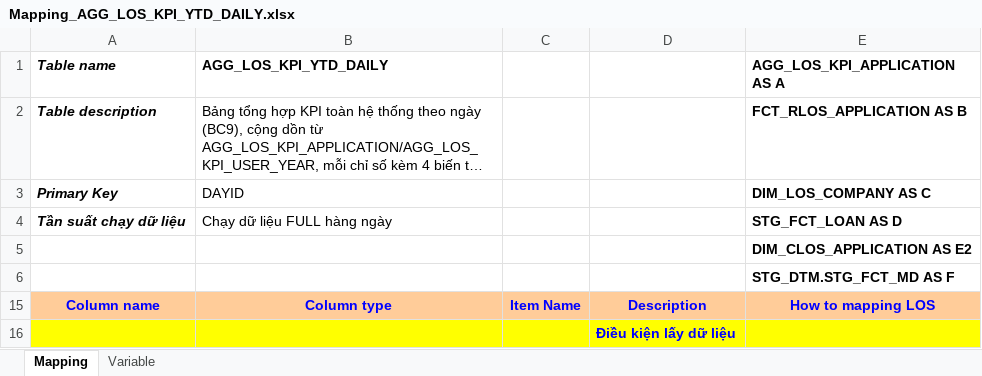
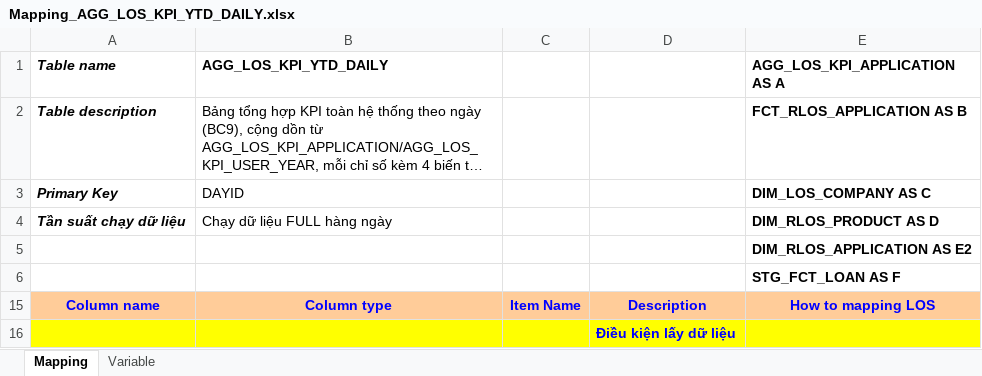
Before and after one commit to chien1198/sb-mapping-gen, an Excel workbook: mapping/PDTD_DTM/Mapping_AGG_LOS_KPI_YTD_DAILY.xlsx, sheet Mapping, drawn as a sheet; only a part is shown; long unchanged cells end in …; values as stored, in another font and other column widths than the file's, no borders; the diff covers the shown part only; the diff names each change by its address in the sheet, - before the commit and + after, or states it on an @@ line.

```diff
--- a/mapping/PDTD_DTM/Mapping_AGG_LOS_KPI_YTD_DAILY.xlsx (sheet Mapping)
+++ b/mapping/PDTD_DTM/Mapping_AGG_LOS_KPI_YTD_DAILY.xlsx (sheet Mapping)
-E4 (AGG_LOS_KPI_APPLICATION AS A): STG_FCT_LOAN AS D
+E4 (AGG_LOS_KPI_APPLICATION AS A): DIM_RLOS_PRODUCT AS D
-E5 (AGG_LOS_KPI_APPLICATION AS A): DIM_CLOS_APPLICATION AS E2
+E5 (AGG_LOS_KPI_APPLICATION AS A): DIM_RLOS_APPLICATION AS E2
-E6 (AGG_LOS_KPI_APPLICATION AS A): STG_DTM.STG_FCT_MD AS F
+E6 (AGG_LOS_KPI_APPLICATION AS A): STG_FCT_LOAN AS F
```
Also changed, not shown: 15 added rows and 155 edited cells elsewhere in this sheet, hidden cells, mapping/PDTD_DTM/Mapping_FCT_CLOS_APPLICATION.xlsx, 6 other files.
